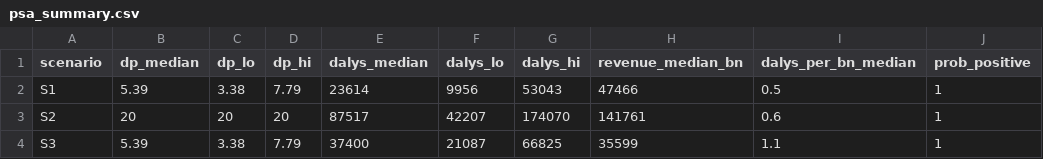
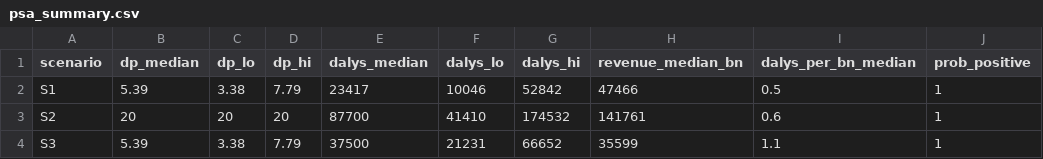
Before and after one commit to 19namnguyen911pch-crypto/vnm-ssb-tax-model, a CSV file: output/psa_summary.csv, drawn as a sheet.

```diff
--- a/output/psa_summary.csv
+++ b/output/psa_summary.csv
@@ -1,4 +1,4 @@
 "scenario","dp_median","dp_lo","dp_hi","dalys_median","dalys_lo","dalys_hi","revenue_median_bn","dalys_per_bn_median","prob_positive"
-"S1",5.39,3.38,7.79,23614,9956,53043,47466,0.5,1
-"S2",20,20,20,87517,42207,174070,141761,0.6,1
-"S3",5.39,3.38,7.79,37400,21087,66825,35599,1.1,1
+"S1",5.39,3.38,7.79,23417,10046,52842,47466,0.5,1
+"S2",20,20,20,87700,41410,174532,141761,0.6,1
+"S3",5.39,3.38,7.79,37500,21231,66652,35599,1.1,1
```
Also changed, not shown: 24 other files.
